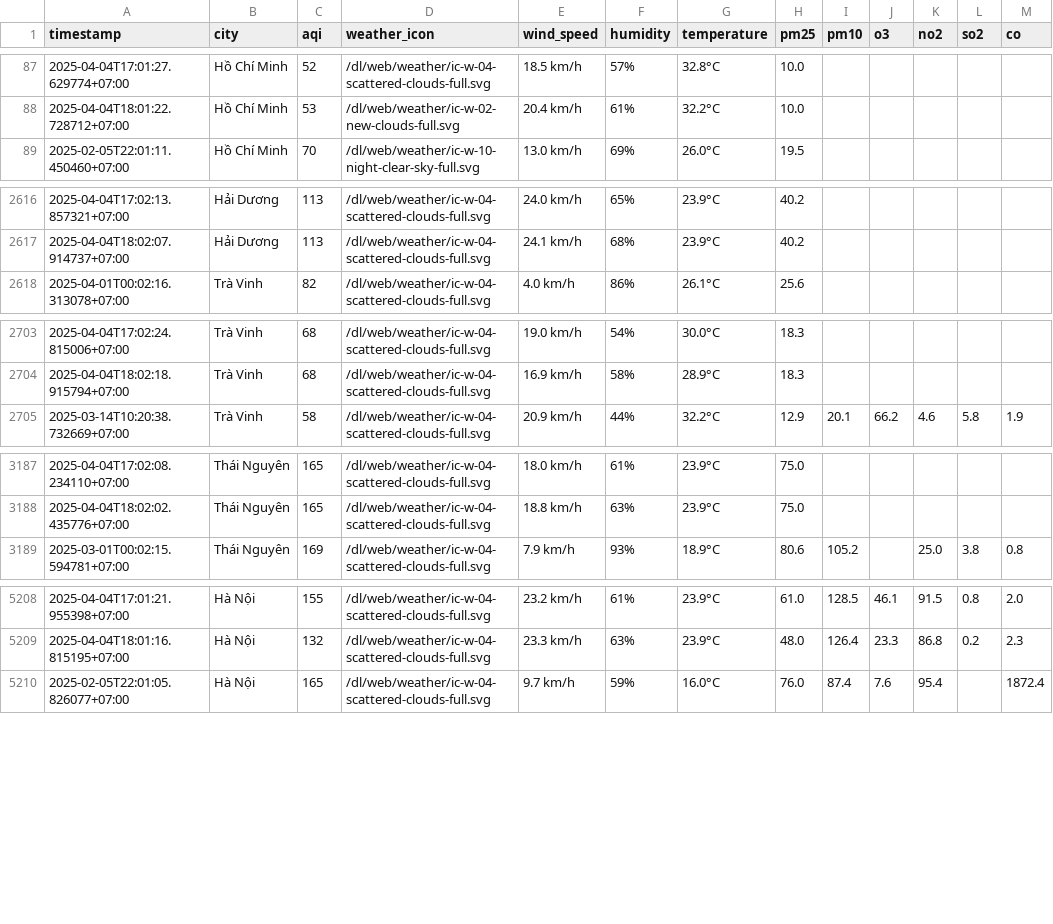
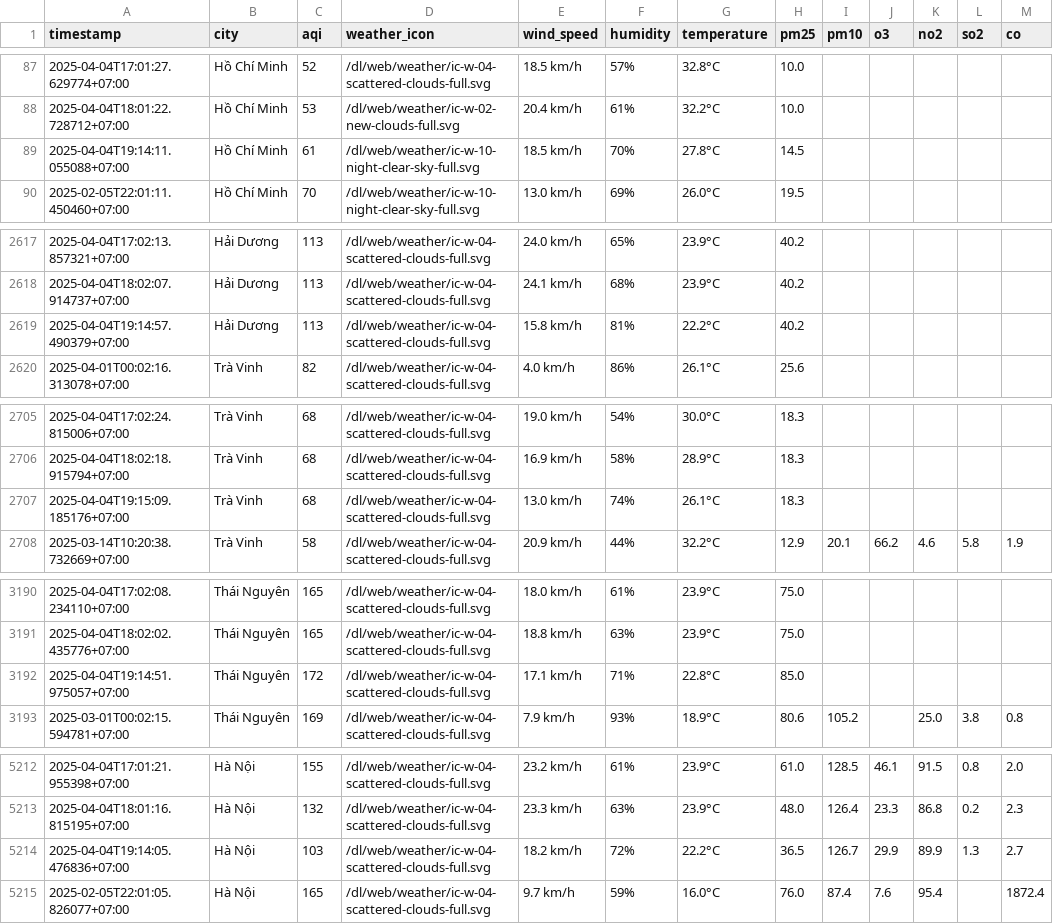
Before and after one commit to nguyennguyet02/iqair-dataset, a CSV file: aqi_selected_cities.csv, drawn as a sheet; only a part is shown, gaps mark what is left out; the diff covers the shown part only; the diff names each change by its address in the sheet, - before the commit and + after, or states it on an @@ line.

```diff
--- a/aqi_selected_cities.csv
+++ b/aqi_selected_cities.csv
+row 89: 2025-04-04T19:14:11.055088+07:00 | Hồ Chí Minh | 61 | /dl/web/weather/ic-w-10-night-clear-sky-full.svg | 18.5 km/h | 70% | 27.8°C | 14.5
+row 2619: 2025-04-04T19:14:57.490379+07:00 | Hải Dương | 113 | /dl/web/weather/ic-w-04-scattered-clouds-full.svg | 15.8 km/h | 81% | 22.2°C | 40.2
+row 2707: 2025-04-04T19:15:09.185176+07:00 | Trà Vinh | 68 | /dl/web/weather/ic-w-04-scattered-clouds-full.svg | 13.0 km/h | 74% | 26.1°C | 18.3
+row 3192: 2025-04-04T19:14:51.975057+07:00 | Thái Nguyên | 172 | /dl/web/weather/ic-w-04-scattered-clouds-full.svg | 17.1 km/h | 71% | 22.8°C | 85.0
+row 5214: 2025-04-04T19:14:05.476836+07:00 | Hà Nội | 103 | /dl/web/weather/ic-w-04-scattered-clouds-full.svg | 18.2 km/h | 72% | 22.2°C | 36.5 | 126.7 | 29.9 | 89.9 | 1.3 | 2.7
```
Also changed, not shown: 1 added row elsewhere in this file, result/hai-duong/aqi_hai-duong_2025_apr.csv, result/hai-phong/aqi_hai-phong_2025_apr.csv, 10 other files.
